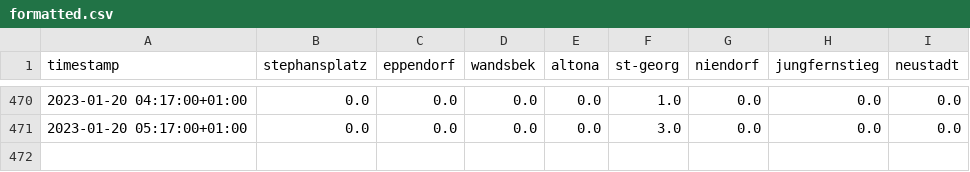
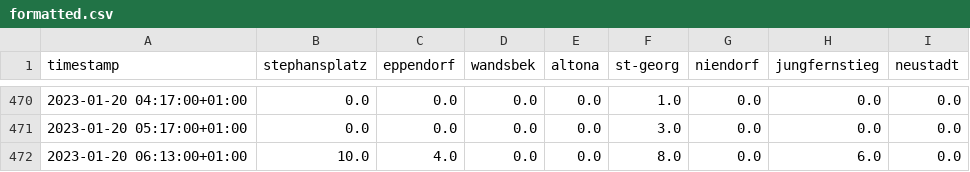
Before and after one commit to sv1990/scrape-occupancy, a CSV file: out/formatted/formatted.csv, drawn as a sheet; only a part is shown, gaps mark what is left out; the diff names each change by its address in the sheet, - before the commit and + after, or states it on an @@ line.

```diff
--- a/out/formatted/formatted.csv
+++ b/out/formatted/formatted.csv
+row 472: 2023-01-20 06:13:00+01:00 | 10.0 | 4.0 | 0.0 | 0.0 | 8.0 | 0.0 | 6.0 | 0.0
```
Also changed, not shown: 1 other file.
